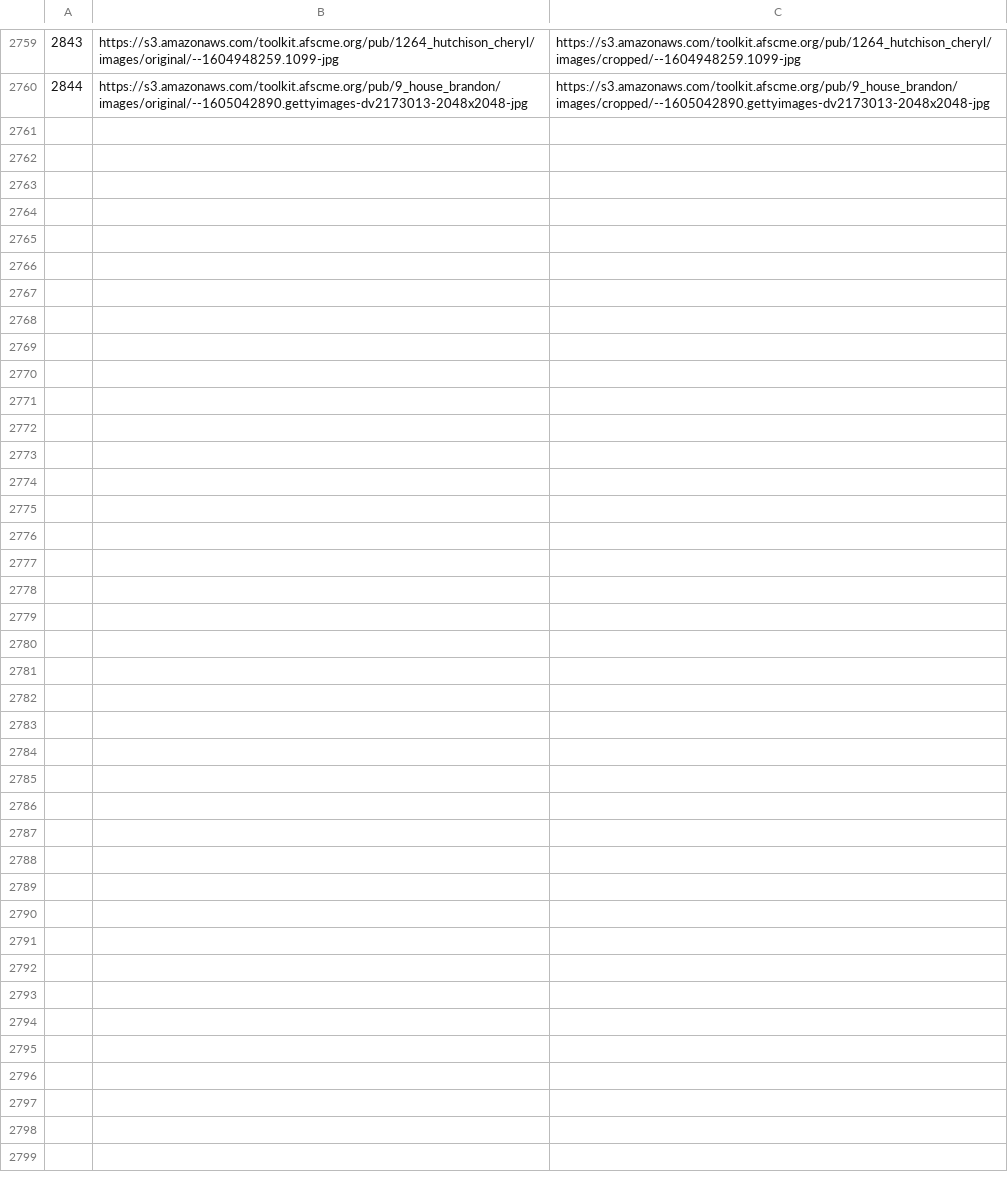
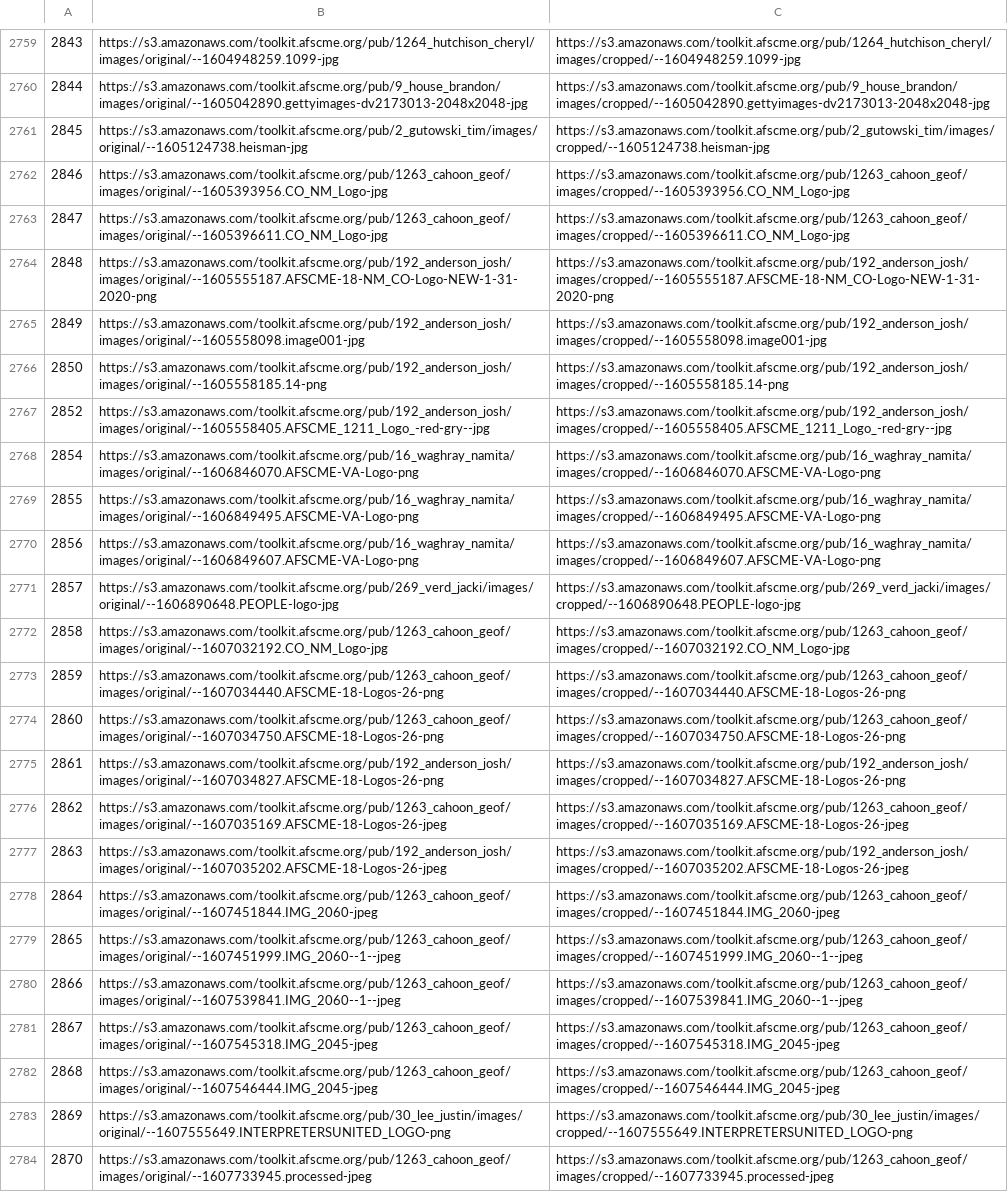
Before and after one commit to timgut/marketing-toolkit, a CSV file: db/paperclip/data/image_urls.csv, drawn as a sheet; only a part is shown, gaps mark what is left out; the diff names each change by its address in the sheet, - before the commit and + after, or states it on an @@ line.

```diff
--- a/db/paperclip/data/image_urls.csv
+++ b/db/paperclip/data/image_urls.csv
+row 2761: 2845 | https://s3.amazonaws.com/toolkit.afscme.org/pub/2_gutowski_tim/images/original/--1605124738.heisman-jpg | https://s3.amazonaws.com/toolkit.afscme.org/pub/2_gutowski_tim/images/cropped/--1605124738.heisman-jpg
+row 2762: 2846 | https://s3.amazonaws.com/toolkit.afscme.org/pub/1263_cahoon_geof/images/original/--1605393956.CO_NM_Logo-jpg | https://s3.amazonaws.com/toolkit.afscme.org/pub/1263_cahoon_geof/images/cropped/--1605393956.CO_NM_Logo-jpg
+row 2763: 2847 | https://s3.amazonaws.com/toolkit.afscme.org/pub/1263_cahoon_geof/images/original/--1605396611.CO_NM_Logo-jpg | https://s3.amazonaws.com/toolkit.afscme.org/pub/1263_cahoon_geof/images/cropped/--1605396611.CO_NM_Logo-jpg
+row 2764: 2848 | https://s3.amazonaws.com/toolkit.afscme.org/pub/192_anderson_josh/images/original/--1605555187.AFSCME-18-NM_CO-Logo-NEW-1-31-2020-png | https://s3.amazonaws.com/toolkit.afscme.org/pub/192_anderson_josh/images/cropped/--1605555187.AFSCME-18-NM_CO-Logo-NEW-1-31-2020-png
+row 2765: 2849 | https://s3.amazonaws.com/toolkit.afscme.org/pub/192_anderson_josh/images/original/--1605558098.image001-jpg | https://s3.amazonaws.com/toolkit.afscme.org/pub/192_anderson_josh/images/cropped/--1605558098.image001-jpg
+row 2766: 2850 | https://s3.amazonaws.com/toolkit.afscme.org/pub/192_anderson_josh/images/original/--1605558185.14-png | https://s3.amazonaws.com/toolkit.afscme.org/pub/192_anderson_josh/images/cropped/--1605558185.14-png
+row 2767: 2852 | https://s3.amazonaws.com/toolkit.afscme.org/pub/192_anderson_josh/images/original/--1605558405.AFSCME_1211_Logo_-red-gry--jpg | https://s3.amazonaws.com/toolkit.afscme.org/pub/192_anderson_josh/images/cropped/--1605558405.AFSCME_1211_Logo_-red-gry--jpg
+row 2768: 2854 | https://s3.amazonaws.com/toolkit.afscme.org/pub/16_waghray_namita/images/original/--1606846070.AFSCME-VA-Logo-png | https://s3.amazonaws.com/toolkit.afscme.org/pub/16_waghray_namita/images/cropped/--1606846070.AFSCME-VA-Logo-png
+row 2769: 2855 | https://s3.amazonaws.com/toolkit.afscme.org/pub/16_waghray_namita/images/original/--1606849495.AFSCME-VA-Logo-png | https://s3.amazonaws.com/toolkit.afscme.org/pub/16_waghray_namita/images/cropped/--1606849495.AFSCME-VA-Logo-png
+row 2770: 2856 | https://s3.amazonaws.com/toolkit.afscme.org/pub/16_waghray_namita/images/original/--1606849607.AFSCME-VA-Logo-png | https://s3.amazonaws.com/toolkit.afscme.org/pub/16_waghray_namita/images/cropped/--1606849607.AFSCME-VA-Logo-png
+row 2771: 2857 | https://s3.amazonaws.com/toolkit.afscme.org/pub/269_verd_jacki/images/original/--1606890648.PEOPLE-logo-jpg | https://s3.amazonaws.com/toolkit.afscme.org/pub/269_verd_jacki/images/cropped/--1606890648.PEOPLE-logo-jpg
+row 2772: 2858 | https://s3.amazonaws.com/toolkit.afscme.org/pub/1263_cahoon_geof/images/original/--1607032192.CO_NM_Logo-jpg | https://s3.amazonaws.com/toolkit.afscme.org/pub/1263_cahoon_geof/images/cropped/--1607032192.CO_NM_Logo-jpg
+row 2773: 2859 | https://s3.amazonaws.com/toolkit.afscme.org/pub/1263_cahoon_geof/images/original/--1607034440.AFSCME-18-Logos-26-png | https://s3.amazonaws.com/toolkit.afscme.org/pub/1263_cahoon_geof/images/cropped/--1607034440.AFSCME-18-Logos-26-png
+row 2774: 2860 | https://s3.amazonaws.com/toolkit.afscme.org/pub/1263_cahoon_geof/images/original/--1607034750.AFSCME-18-Logos-26-png | https://s3.amazonaws.com/toolkit.afscme.org/pub/1263_cahoon_geof/images/cropped/--1607034750.AFSCME-18-Logos-26-png
+row 2775: 2861 | https://s3.amazonaws.com/toolkit.afscme.org/pub/192_anderson_josh/images/original/--1607034827.AFSCME-18-Logos-26-png | https://s3.amazonaws.com/toolkit.afscme.org/pub/192_anderson_josh/images/cropped/--1607034827.AFSCME-18-Logos-26-png
+row 2776: 2862 | https://s3.amazonaws.com/toolkit.afscme.org/pub/1263_cahoon_geof/images/original/--1607035169.AFSCME-18-Logos-26-jpeg | https://s3.amazonaws.com/toolkit.afscme.org/pub/1263_cahoon_geof/images/cropped/--1607035169.AFSCME-18-Logos-26-jpeg
+row 2777: 2863 | https://s3.amazonaws.com/toolkit.afscme.org/pub/192_anderson_josh/images/original/--1607035202.AFSCME-18-Logos-26-jpeg | https://s3.amazonaws.com/toolkit.afscme.org/pub/192_anderson_josh/images/cropped/--1607035202.AFSCME-18-Logos-26-jpeg
+row 2778: 2864 | https://s3.amazonaws.com/toolkit.afscme.org/pub/1263_cahoon_geof/images/original/--1607451844.IMG_2060-jpeg | https://s3.amazonaws.com/toolkit.afscme.org/pub/1263_cahoon_geof/images/cropped/--1607451844.IMG_2060-jpeg
+row 2779: 2865 | https://s3.amazonaws.com/toolkit.afscme.org/pub/1263_cahoon_geof/images/original/--1607451999.IMG_2060--1--jpeg | https://s3.amazonaws.com/toolkit.afscme.org/pub/1263_cahoon_geof/images/cropped/--1607451999.IMG_2060--1--jpeg
+row 2780: 2866 | https://s3.amazonaws.com/toolkit.afscme.org/pub/1263_cahoon_geof/images/original/--1607539841.IMG_2060--1--jpeg | https://s3.amazonaws.com/toolkit.afscme.org/pub/1263_cahoon_geof/images/cropped/--1607539841.IMG_2060--1--jpeg
+row 2781: 2867 | https://s3.amazonaws.com/toolkit.afscme.org/pub/1263_cahoon_geof/images/original/--1607545318.IMG_2045-jpeg | https://s3.amazonaws.com/toolkit.afscme.org/pub/1263_cahoon_geof/images/cropped/--1607545318.IMG_2045-jpeg
+row 2782: 2868 | https://s3.amazonaws.com/toolkit.afscme.org/pub/1263_cahoon_geof/images/original/--1607546444.IMG_2045-jpeg | https://s3.amazonaws.com/toolkit.afscme.org/pub/1263_cahoon_geof/images/cropped/--1607546444.IMG_2045-jpeg
+row 2783: 2869 | https://s3.amazonaws.com/toolkit.afscme.org/pub/30_lee_justin/images/original/--1607555649.INTERPRETERSUNITED_LOGO-png | https://s3.amazonaws.com/toolkit.afscme.org/pub/30_lee_justin/images/cropped/--1607555649.INTERPRETERSUNITED_LOGO-png
+row 2784: 2870 | https://s3.amazonaws.com/toolkit.afscme.org/pub/1263_cahoon_geof/images/original/--1607733945.processed-jpeg | https://s3.amazonaws.com/toolkit.afscme.org/pub/1263_cahoon_geof/images/cropped/--1607733945.processed-jpeg
```
Also changed, not shown: db/paperclip/data/campaigns_users.csv, db/paperclip/data/document_urls.csv, 13 other files.
